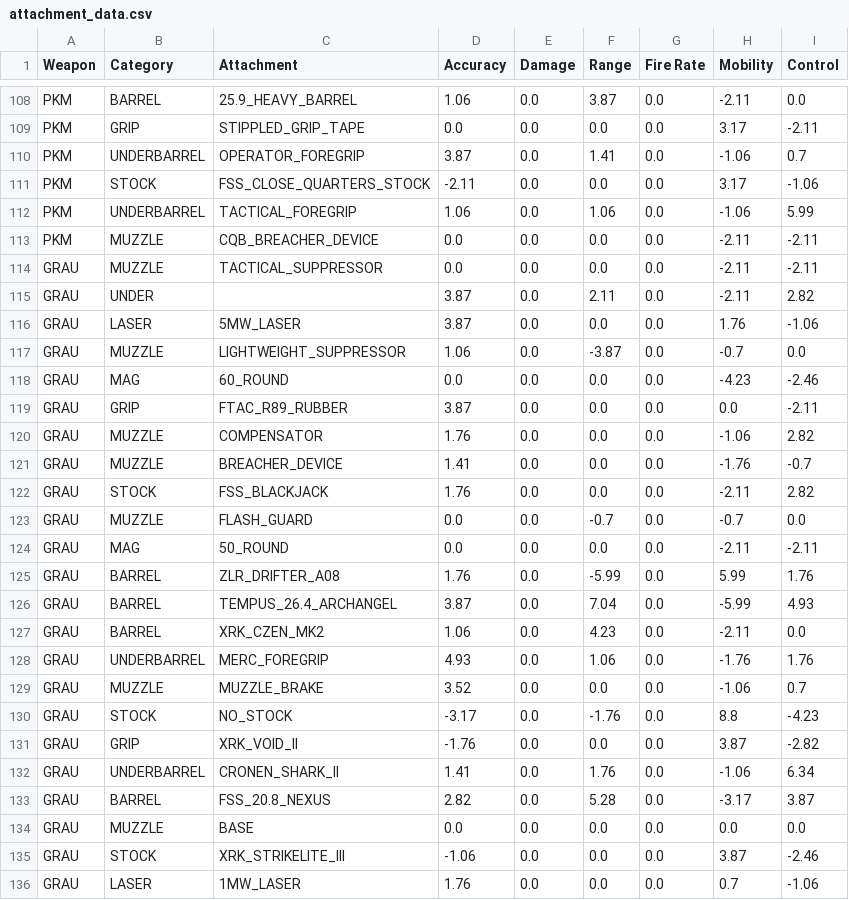
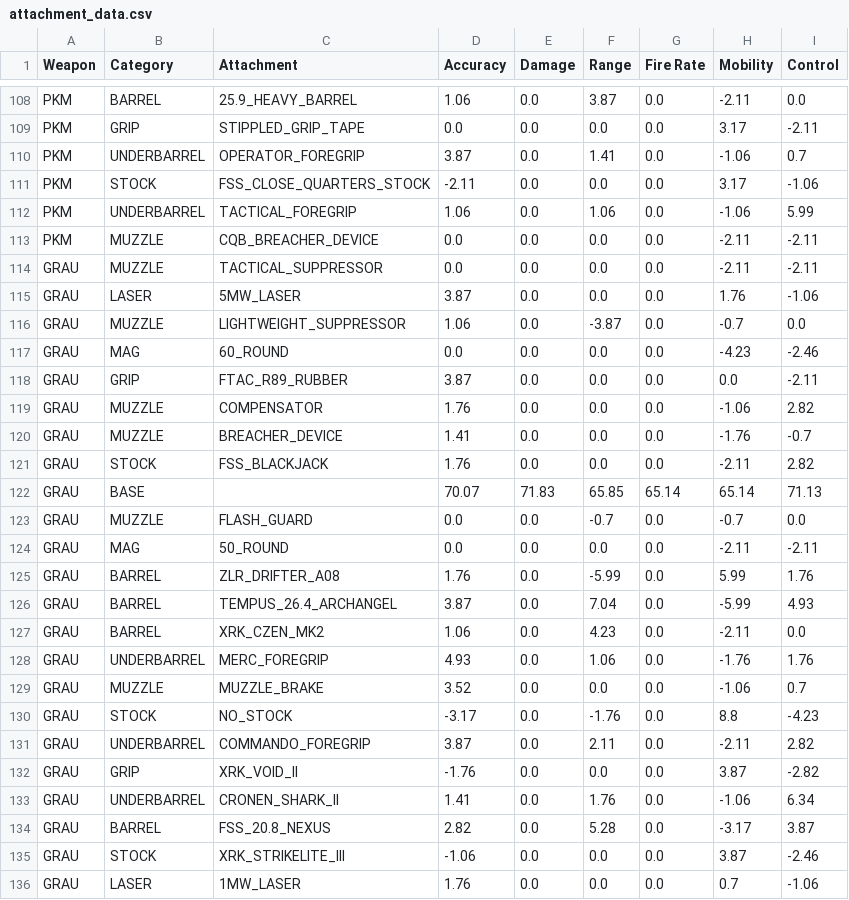
Before and after one commit to mdhwang/Modern-Warfare-Weapon-Stats-Visualization, a CSV file: attachment_data.csv, drawn as a sheet; only a part is shown, gaps mark what is left out.

```diff
--- a/attachment_data.csv
+++ b/attachment_data.csv
@@ -114,3 +114,2 @@ PKM,MUZZLE,CQB_BREACHER_DEVICE,0.0,0.0,0.0,0.0,-2.11,-2.11
 GRAU,MUZZLE,TACTICAL_SUPPRESSOR,0.0,0.0,0.0,0.0,-2.11,-2.11
-GRAU,UNDER,,3.87,0.0,2.11,0.0,-2.11,2.82
 GRAU,LASER,5MW_LASER,3.87,0.0,0.0,0.0,1.76,-1.06
@@ -122,2 +121,3 @@ GRAU,MUZZLE,BREACHER_DEVICE,1.41,0.0,0.0,0.0,-1.76,-0.7
 GRAU,STOCK,FSS_BLACKJACK,1.76,0.0,0.0,0.0,-2.11,2.82
+GRAU,BASE,,70.07,71.83,65.85,65.14,65.14,71.13
 GRAU,MUZZLE,FLASH_GUARD,0.0,0.0,-0.7,0.0,-0.7,0.0
@@ -130,2 +130,3 @@ GRAU,MUZZLE,MUZZLE_BRAKE,3.52,0.0,0.0,0.0,-1.06,0.7
 GRAU,STOCK,NO_STOCK,-3.17,0.0,-1.76,0.0,8.8,-4.23
+GRAU,UNDERBARREL,COMMANDO_FOREGRIP,3.87,0.0,2.11,0.0,-2.11,2.82
 GRAU,GRIP,XRK_VOID_II,-1.76,0.0,0.0,0.0,3.87,-2.82
@@ -133,3 +134,2 @@ GRAU,UNDERBARREL,CRONEN_SHARK_II,1.41,0.0,1.76,0.0,-1.06,6.34
 GRAU,BARREL,FSS_20.8_NEXUS,2.82,0.0,5.28,0.0,-3.17,3.87
-GRAU,MUZZLE,BASE,0.0,0.0,0.0,0.0,0.0,0.0
 GRAU,STOCK,XRK_STRIKELITE_III,-1.06,0.0,0.0,0.0,3.87,-2.46
```
Also changed, not shown: 8 other files.
